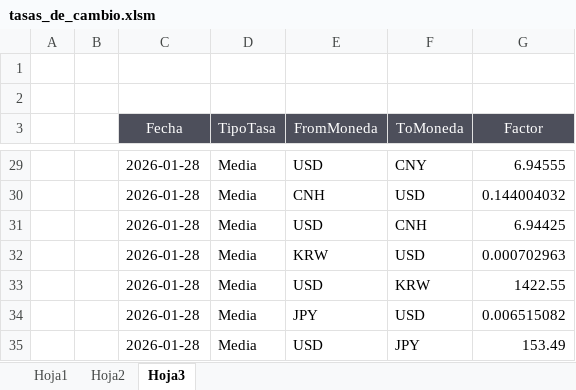
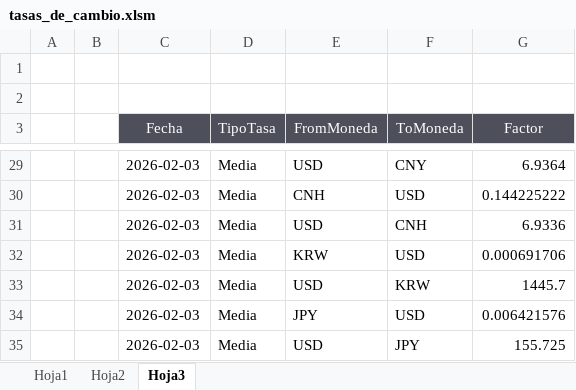
Before and after one commit to johergo2/TasasdeCambioUSD, an Excel workbook: backend/data/tasas_de_cambio.xlsm, sheet Hoja3, drawn as a sheet; only a part is shown, gaps mark what is left out; values as stored, in another font and other column widths than the file's, no borders; the diff covers the shown part only; the diff names each change by its address in the sheet, - before the commit and + after, or states it on an @@ line.

```diff
--- a/backend/data/tasas_de_cambio.xlsm (sheet Hoja3)
+++ b/backend/data/tasas_de_cambio.xlsm (sheet Hoja3)
-C29:C35 (Fecha): 2026-01-28
+C29:C35 (Fecha): 2026-02-03
-G29 (Factor): 6.94555
+G29 (Factor): 6.9364
-G30 (Factor): 0.144004032
+G30 (Factor): 0.144225222
-G31 (Factor): 6.94425
+G31 (Factor): 6.9336
-G32 (Factor): 0.000702963
+G32 (Factor): 0.000691706
-G33 (Factor): 1422.55
+G33 (Factor): 1445.7
-G34 (Factor): 0.006515082
+G34 (Factor): 0.006421576
-G35 (Factor): 153.49
+G35 (Factor): 155.725
```
Also changed, not shown: 50 edited cells elsewhere in this sheet, sheet Hoja1, sheet Hoja2, 4 other files.
